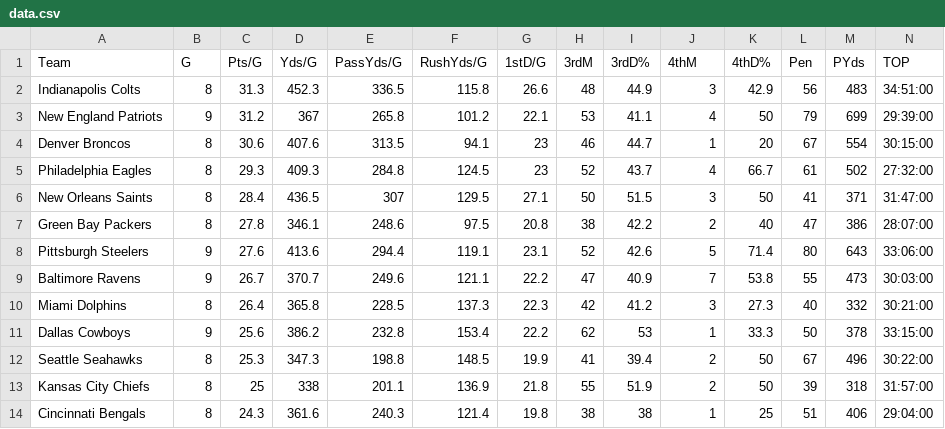
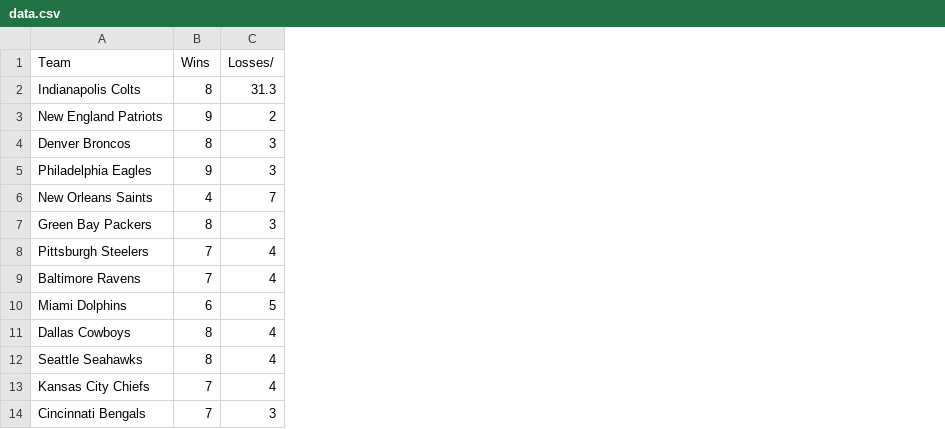
Before and after one commit to Rishiswaz/CIS-22C-Group-Project, a CSV file: FantasySportsApplication/data.csv, drawn as a sheet; only a part is shown; removed rows and columns are numbered as before the commit, all else as after; the diff covers the shown part only; the diff names each change by its address in the sheet, - before the commit and + after, or states it on an @@ line.

Commit message:
Updated CSV file with Wins, Losses, Yards
Still need to put W/L Percentage but will calculate that later

```diff
--- a/FantasySportsApplication/data.csv
+++ b/FantasySportsApplication/data.csv
-column C (Pts/G), rows 2-14: 31.3 | 31.2 | 30.6 | 29.3 | 28.4 | 27.8 | 27.6 | 26.7 | 26.4 | 25.6 | 25.3 | 25 | 24.3
-column D (Yds/G), rows 2-14: 452.3 | 367 | 407.6 | 409.3 | 436.5 | 346.1 | 413.6 | 370.7 | 365.8 | 386.2 | 347.3 | 338 | 361.6
-column E (PassYds/G), rows 2-14: 336.5 | 265.8 | 313.5 | 284.8 | 307 | 248.6 | 294.4 | 249.6 | 228.5 | 232.8 | 198.8 | 201.1 | 240.3
-column F (RushYds/G), rows 2-14: 115.8 | 101.2 | 94.1 | 124.5 | 129.5 | 97.5 | 119.1 | 121.1 | 137.3 | 153.4 | 148.5 | 136.9 | 121.4
-column G (1stD/G), rows 2-14: 26.6 | 22.1 | 23 | 23 | 27.1 | 20.8 | 23.1 | 22.2 | 22.3 | 22.2 | 19.9 | 21.8 | 19.8
-column H (3rdM), rows 2-14: 48 | 53 | 46 | 52 | 50 | 38 | 52 | 47 | 42 | 62 | 41 | 55 | 38
-column I (3rdD%), rows 2-14: 44.9 | 41.1 | 44.7 | 43.7 | 51.5 | 42.2 | 42.6 | 40.9 | 41.2 | 53 | 39.4 | 51.9 | 38
-column K (4thD%), rows 2-14: 42.9 | 50 | 20 | 66.7 | 50 | 40 | 71.4 | 53.8 | 27.3 | 33.3 | 50 | 50 | 25
-column L (Pen), rows 2-14: 56 | 79 | 67 | 61 | 41 | 47 | 80 | 55 | 40 | 50 | 67 | 39 | 51
-column M (PYds), rows 2-14: 483 | 699 | 554 | 502 | 371 | 386 | 643 | 473 | 332 | 378 | 496 | 318 | 406
-column N (TOP), rows 2-14: 34:51:00 | 29:39:00 | 30:15:00 | 27:32:00 | 31:47:00 | 28:07:00 | 33:06:00 | 30:03:00 | 30:21:00 | 33:15:00 | 30:22:00 | 31:57:00 | 29:04:00
-B1: G
+B1: Wins
-C1: 4thM
+C1: Losses/
-C2 (Losses/): 3
+C2 (Losses/): 31.3
-C3 (Losses/): 4
+C3 (Losses/): 2
-C4 (Losses/): 1
+C4 (Losses/): 3
-B5 (Wins): 8
+B5 (Wins): 9
-C5 (Losses/): 4
+C5 (Losses/): 3
-B6 (Wins): 8
+B6 (Wins): 4
-C6 (Losses/): 3
+C6 (Losses/): 7
-C7 (Losses/): 2
+C7 (Losses/): 3
-B8:B9 (Wins): 9
+B8:B9 (Wins): 7
-C8 (Losses/): 5
+C8 (Losses/): 4
-C9 (Losses/): 7
+C9 (Losses/): 4
-B10 (Wins): 8
+B10 (Wins): 6
-C10 (Losses/): 3
+C10 (Losses/): 5
-B11 (Wins): 9
+B11 (Wins): 8
-C11 (Losses/): 1
+C11 (Losses/): 4
-C12:C13 (Losses/): 2
+C12:C13 (Losses/): 4
-B13:B14 (Wins): 8
+B13:B14 (Wins): 7
-C14 (Losses/): 1
+C14 (Losses/): 3
```
Also changed, not shown: 2 added columns and 36 edited cells elsewhere in this file.
